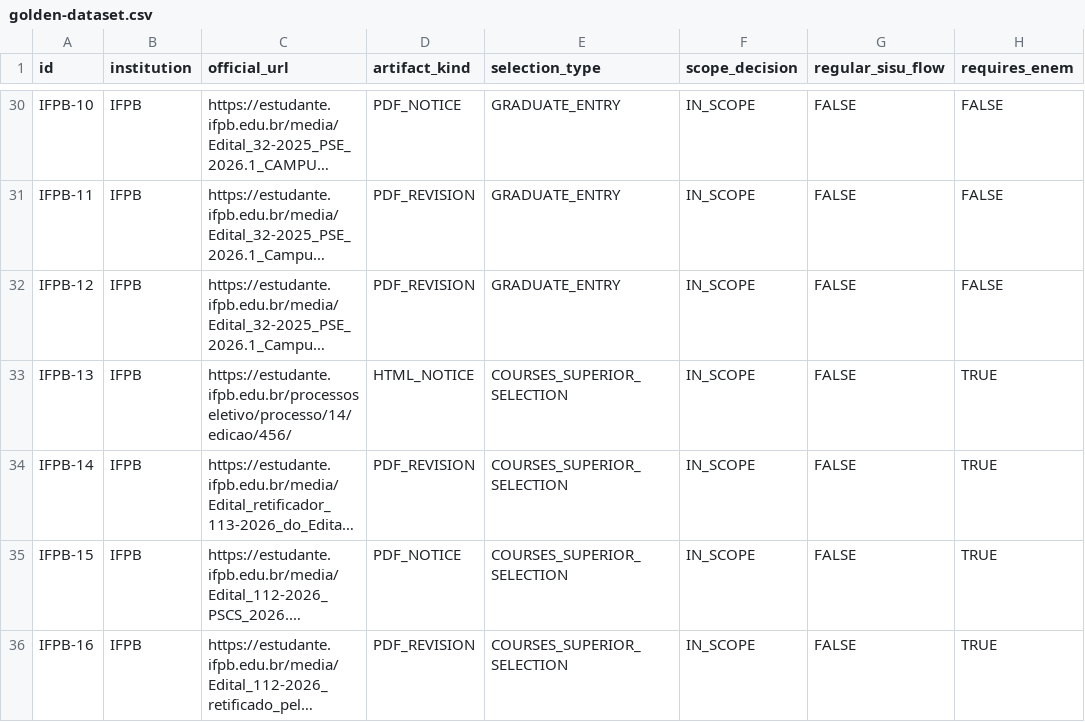
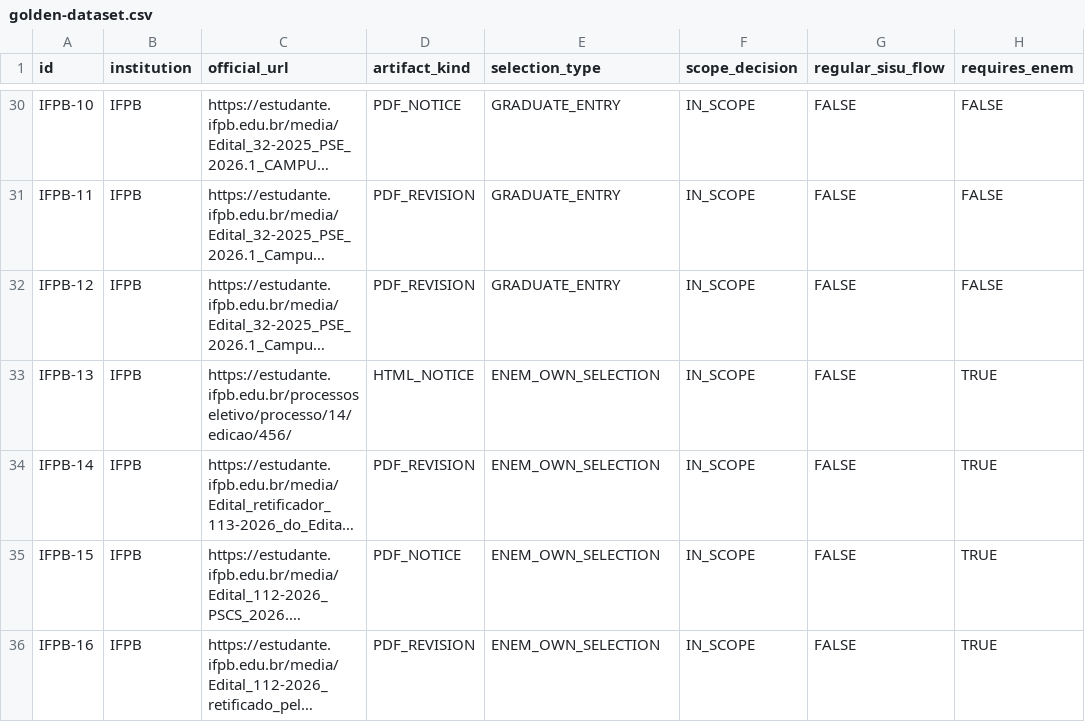
Before and after one commit to oeduardodev/PROJETO-Ads-backend, a CSV file: docs/research/golden-dataset.csv, drawn as a sheet; only a part is shown, gaps mark what is left out; long unchanged cells end in …; the diff names each change by its address in the sheet, - before the commit and + after, or states it on an @@ line.

```diff
--- a/docs/research/golden-dataset.csv
+++ b/docs/research/golden-dataset.csv
-E33:E36 (selection_type): COURSES_SUPERIOR_SELECTION
+E33:E36 (selection_type): ENEM_OWN_SELECTION
```
Also changed, not shown: 4 other files.
